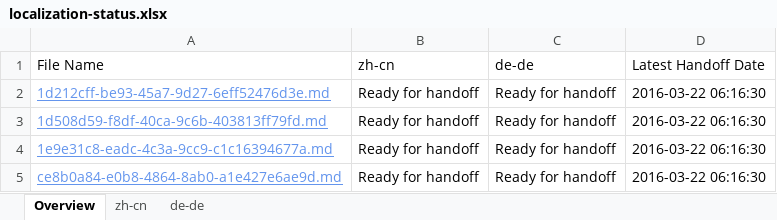
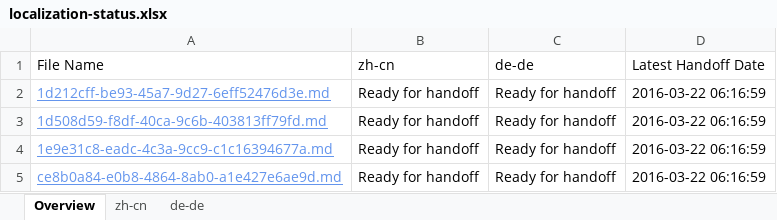
Before and after one commit to OpenLocalizationTestOrg/olhandback, an Excel workbook: ol-handback/OpenLocalizationTest/oltest/ci/localization-status.xlsx, sheet Overview, drawn as a sheet; values as stored, in another font and other column widths than the file's, no borders; table styles not drawn; the diff names each change by its address in the sheet, - before the commit and + after, or states it on an @@ line.

Commit message:
Generate Report for Handoff

```diff
--- a/ol-handback/OpenLocalizationTest/oltest/ci/localization-status.xlsx (sheet Overview)
+++ b/ol-handback/OpenLocalizationTest/oltest/ci/localization-status.xlsx (sheet Overview)
-D2:D5 (Latest Handoff Date): 2016-03-22 06:16:30
+D2:D5 (Latest Handoff Date): 2016-03-22 06:16:59
```
Also changed, not shown: sheet de-de, sheet zh-cn.
